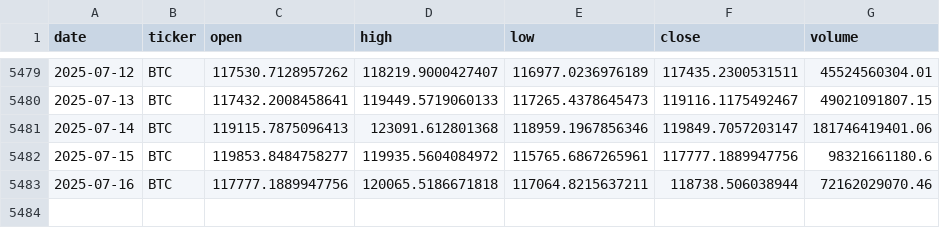
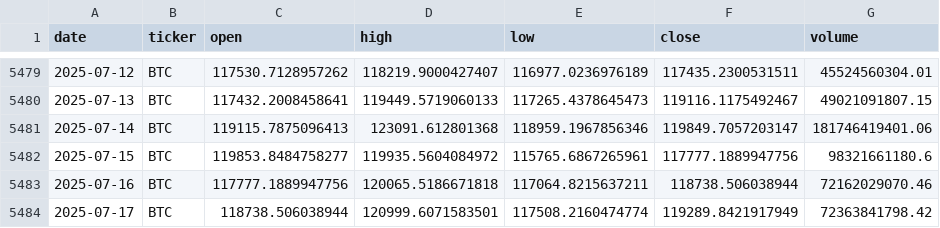
Before and after one commit to gvswann/Crypto-Demo-Kaggle-Downloader-MK.-II, a CSV file: data/BTC.csv, drawn as a sheet; only a part is shown, gaps mark what is left out.

```diff
--- a/data/BTC.csv
+++ b/data/BTC.csv
@@ -5483 +5483,2 @@ date,ticker,open,high,low,close,volume
 2025-07-16,BTC,117777.1889947756,120065.5186671818,117064.8215637211,118738.506038944,72162029070.46
+2025-07-17,BTC,118738.506038944,120999.6071583501,117508.2160474774,119289.8421917949,72363841798.42
```
Also changed, not shown: data/BCH.csv, data/BNB.csv, 15 other files.
